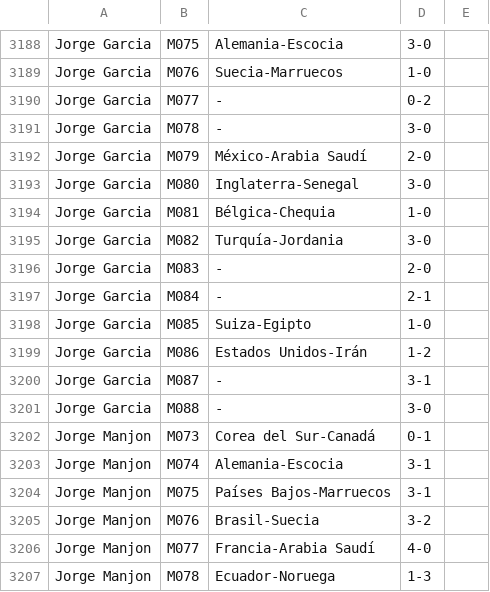
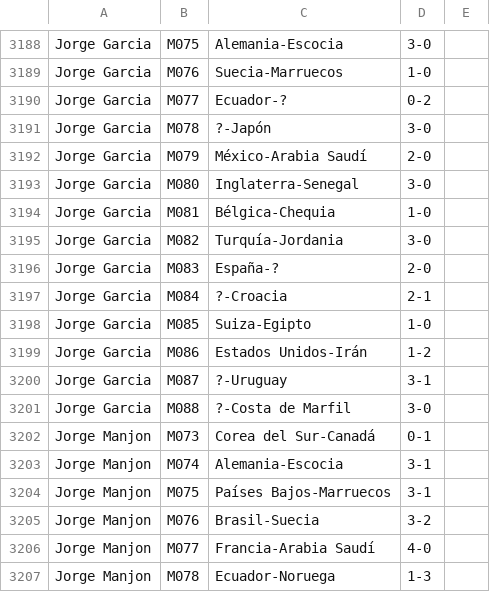
Before and after one commit to Miguel2010/mundial_2026.github.io, a CSV file: data/pronostico_16avos.csv, drawn as a sheet; only a part is shown, gaps mark what is left out.

Commit message:
Update pronostico_16avos.csv

```diff
--- a/data/pronostico_16avos.csv
+++ b/data/pronostico_16avos.csv
@@ -3189,4 +3189,4 @@ Jorge Garcia,M075,Alemania-Escocia,3-0
 Jorge Garcia,M076,Suecia-Marruecos,1-0
-Jorge Garcia,M077,-,0-2
-Jorge Garcia,M078,-,3-0
+Jorge Garcia,M077,Ecuador-?,0-2
+Jorge Garcia,M078,?-Japón,3-0
 Jorge Garcia,M079,México-Arabia Saudí,2-0
@@ -3195,8 +3195,8 @@ Jorge Garcia,M081,Bélgica-Chequia,1-0
 Jorge Garcia,M082,Turquía-Jordania,3-0
-Jorge Garcia,M083,-,2-0
-Jorge Garcia,M084,-,2-1
+Jorge Garcia,M083,España-?,2-0
+Jorge Garcia,M084,?-Croacia,2-1
 Jorge Garcia,M085,Suiza-Egipto,1-0
 Jorge Garcia,M086,Estados Unidos-Irán,1-2
-Jorge Garcia,M087,-,3-1
-Jorge Garcia,M088,-,3-0
+Jorge Garcia,M087,?-Uruguay,3-1
+Jorge Garcia,M088,?-Costa de Marfil,3-0
 Jorge Manjon,M073,Corea del Sur-Canadá,0-1
```
